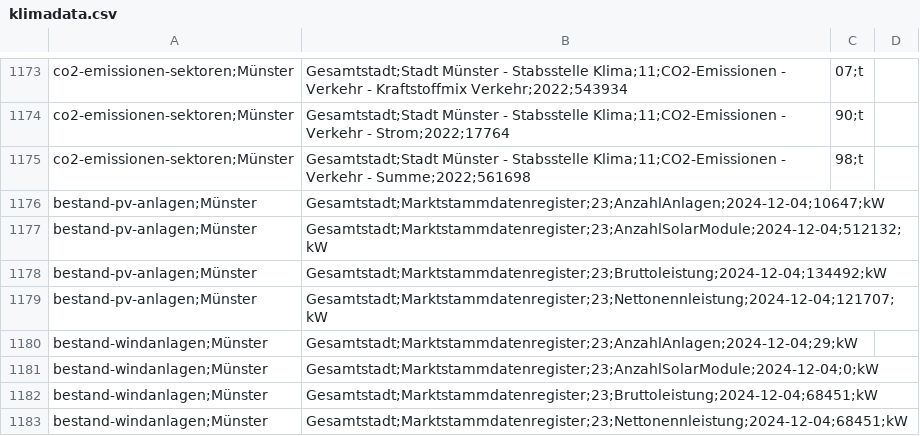
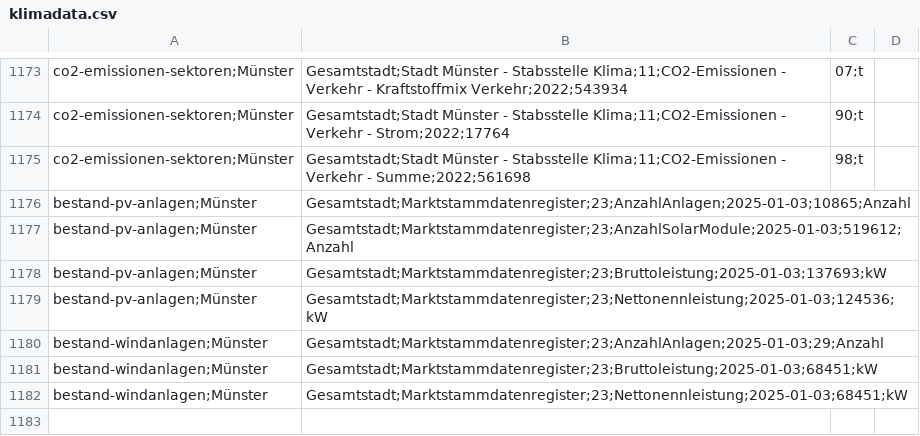
Before and after one commit to od-ms/converter-scripts, a CSV file: klimadashboard/klimadata.csv, drawn as a sheet; only a part is shown, gaps mark what is left out.

Commit message:
Update 2025-01-03

```diff
--- a/klimadashboard/klimadata.csv
+++ b/klimadashboard/klimadata.csv
@@ -1175,9 +1175,8 @@ co2-emissionen-sektoren;Münster, Gesamtstadt;Stadt Münster - Stabsstelle Klima
 co2-emissionen-sektoren;Münster, Gesamtstadt;Stadt Münster - Stabsstelle Klima;11;CO2-Emissionen - Verkehr - Summe;2022;561698,98;t
-bestand-pv-anlagen;Münster, Gesamtstadt;Marktstammdatenregister;23;AnzahlAnlagen;2024-12-04;10647;kW
-bestand-pv-anlagen;Münster, Gesamtstadt;Marktstammdatenregister;23;AnzahlSolarModule;2024-12-04;512132;kW
-bestand-pv-anlagen;Münster, Gesamtstadt;Marktstammdatenregister;23;Bruttoleistung;2024-12-04;134492;kW
-bestand-pv-anlagen;Münster, Gesamtstadt;Marktstammdatenregister;23;Nettonennleistung;2024-12-04;121707;kW
-bestand-windanlagen;Münster, Gesamtstadt;Marktstammdatenregister;23;AnzahlAnlagen;2024-12-04;29;kW
-bestand-windanlagen;Münster, Gesamtstadt;Marktstammdatenregister;23;AnzahlSolarModule;2024-12-04;0;kW
-bestand-windanlagen;Münster, Gesamtstadt;Marktstammdatenregister;23;Bruttoleistung;2024-12-04;68451;kW
-bestand-windanlagen;Münster, Gesamtstadt;Marktstammdatenregister;23;Nettonennleistung;2024-12-04;68451;kW
+bestand-pv-anlagen;Münster, Gesamtstadt;Marktstammdatenregister;23;AnzahlAnlagen;2025-01-03;10865;Anzahl
+bestand-pv-anlagen;Münster, Gesamtstadt;Marktstammdatenregister;23;AnzahlSolarModule;2025-01-03;519612;Anzahl
+bestand-pv-anlagen;Münster, Gesamtstadt;Marktstammdatenregister;23;Bruttoleistung;2025-01-03;137693;kW
+bestand-pv-anlagen;Münster, Gesamtstadt;Marktstammdatenregister;23;Nettonennleistung;2025-01-03;124536;kW
+bestand-windanlagen;Münster, Gesamtstadt;Marktstammdatenregister;23;AnzahlAnlagen;2025-01-03;29;Anzahl
+bestand-windanlagen;Münster, Gesamtstadt;Marktstammdatenregister;23;Bruttoleistung;2025-01-03;68451;kW
+bestand-windanlagen;Münster, Gesamtstadt;Marktstammdatenregister;23;Nettonennleistung;2025-01-03;68451;kW
```
